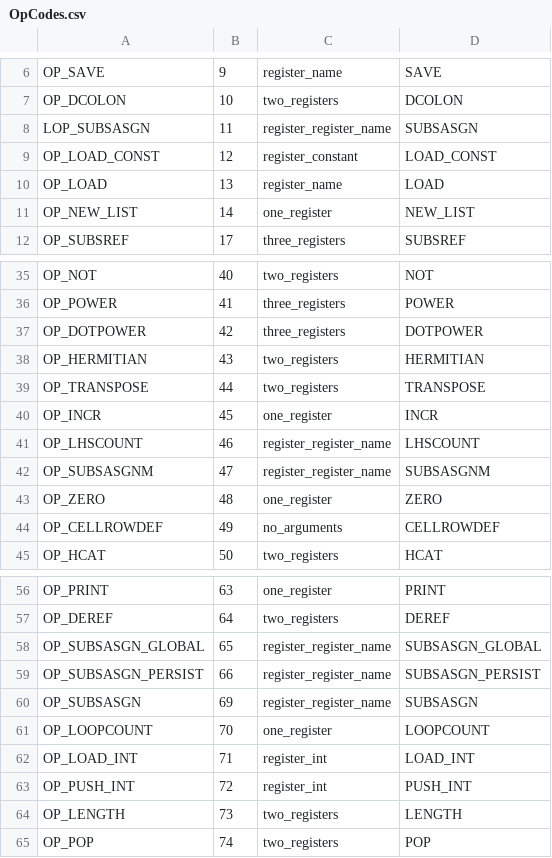
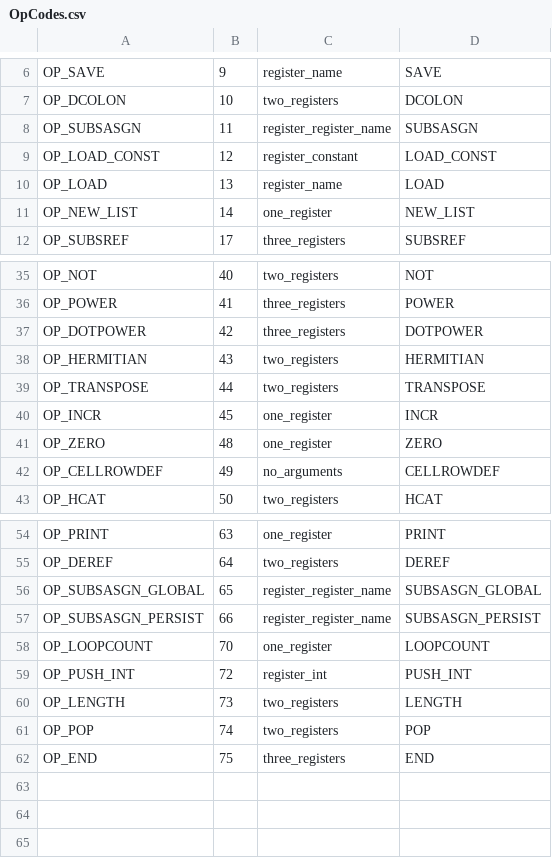
Before and after one commit to sourcecode-reloaded/freemat, a CSV file: libs/libFM/OpCodes.csv, drawn as a sheet; only a part is shown, gaps mark what is left out.

```diff
--- a/libs/libFM/OpCodes.csv
+++ b/libs/libFM/OpCodes.csv
@@ -7,3 +7,3 @@ OP_SAVE,9,register_name,"SAVE"
 OP_DCOLON,10,two_registers,"DCOLON"
-LOP_SUBSASGN,11,register_register_name,"SUBSASGN"
+OP_SUBSASGN,11,register_register_name,"SUBSASGN"
 OP_LOAD_CONST,12,register_constant,"LOAD_CONST"
@@ -40,4 +40,2 @@ OP_TRANSPOSE,44,two_registers,"TRANSPOSE"
 OP_INCR,45,one_register,"INCR"
-OP_LHSCOUNT,46,register_register_name,"LHSCOUNT"
-OP_SUBSASGNM,47,register_register_name,"SUBSASGNM"
 OP_ZERO,48,one_register,"ZERO"
@@ -59,5 +57,3 @@ OP_SUBSASGN_GLOBAL,65,register_register_name,"SUBSASGN_GLOBAL"
 OP_SUBSASGN_PERSIST,66,register_register_name,"SUBSASGN_PERSIST"
-OP_SUBSASGN,69,register_register_name,"SUBSASGN"
 OP_LOOPCOUNT,70,one_register,"LOOPCOUNT"
-OP_LOAD_INT,71,register_int,"LOAD_INT"
 OP_PUSH_INT,72,register_int,"PUSH_INT"
@@ -65 +61,2 @@ OP_LENGTH,73,two_registers,"LENGTH"
 OP_POP,74,two_registers,"POP"
+OP_END,75,three_registers,"END"
```
Also changed, not shown: 12 other files.
